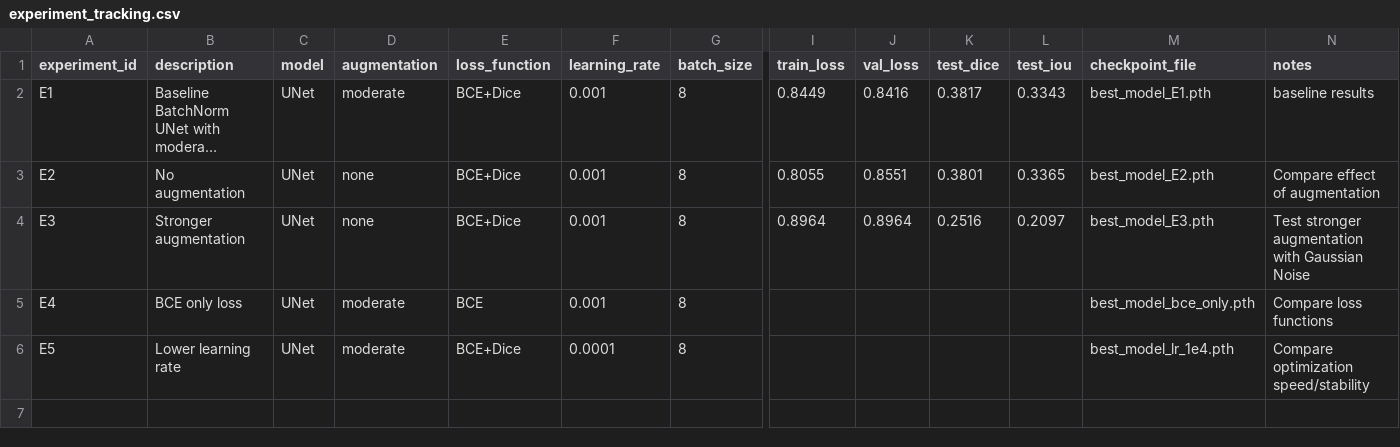
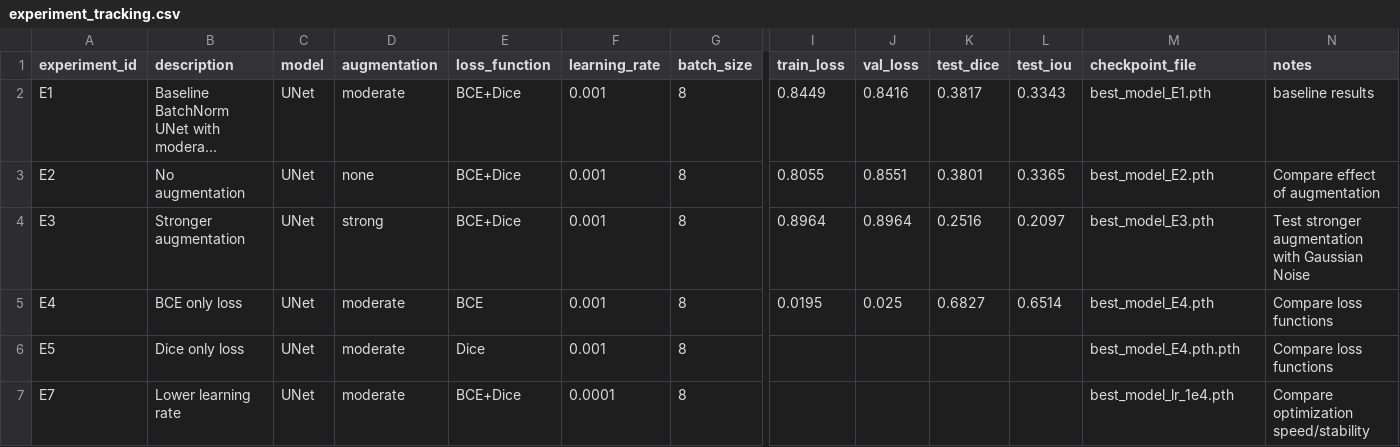
Before and after one commit to amoh909/Brain-Tumor-Segmentation-LGG, a CSV file: experiment_tracking.csv, drawn as a sheet; only a part is shown, gaps mark what is left out; long unchanged cells end in …; rows hold the shown columns only; the diff names each change by its address in the sheet, - before the commit and + after, or states it on an @@ line.

Commit message:
Ran E4: BCE Loss Function

```diff
--- a/experiment_tracking.csv
+++ b/experiment_tracking.csv
-D4 (augmentation): none
+D4 (augmentation): strong
-I5 (train_loss): (empty)
+I5 (train_loss): 0.0195
-J5 (val_loss): (empty)
+J5 (val_loss): 0.025
-K5 (test_dice): (empty)
+K5 (test_dice): 0.6827
-L5 (test_iou): (empty)
+L5 (test_iou): 0.6514
-M5 (checkpoint_file): best_model_bce_only.pth
+M5 (checkpoint_file): best_model_E4.pth
-B6 (description): Lower learning rate
+B6 (description): Dice only loss
-E6 (loss_function): BCE+Dice
+E6 (loss_function): Dice
-F6 (learning_rate): 0.0001
+F6 (learning_rate): 0.001
-M6 (checkpoint_file): best_model_lr_1e4.pth
+M6 (checkpoint_file): best_model_E4.pth.pth
-N6 (notes): Compare optimization speed/stability
+N6 (notes): Compare loss functions
+row 7: E7 | Lower learning rate | UNet | moderate | BCE+Dice | 0.0001 | 8 |  |  |  |  | best_model_lr_1e4.pth | Compare optimization speed/stability
```
Also changed, not shown: 17 other files.
